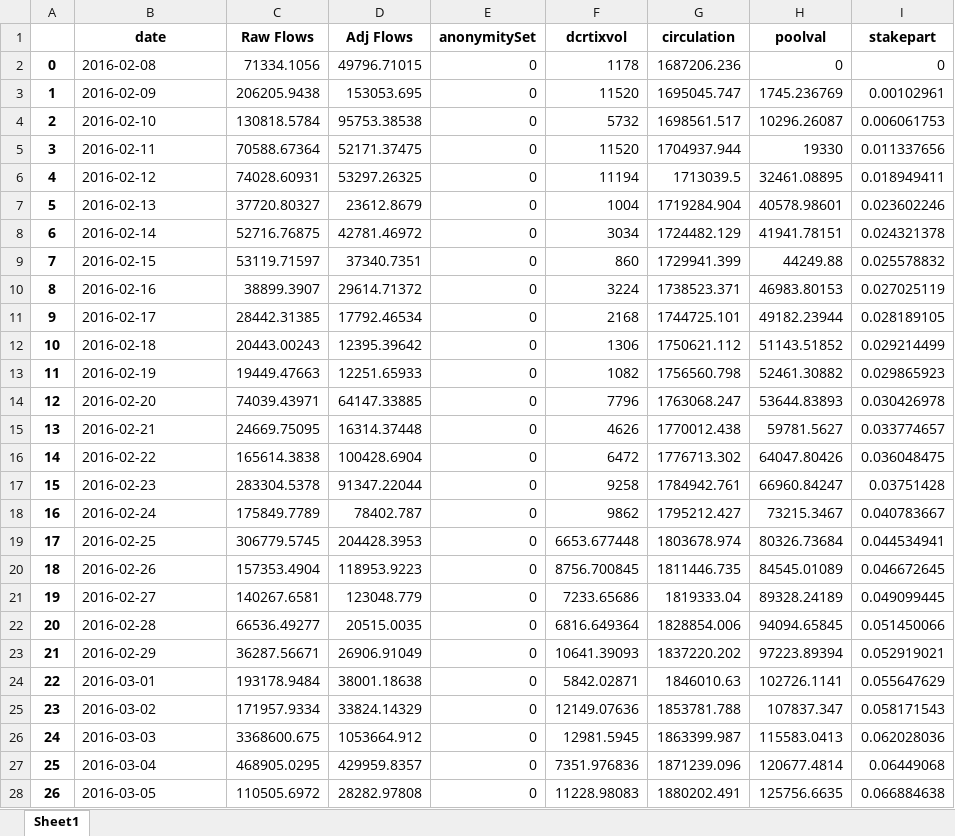
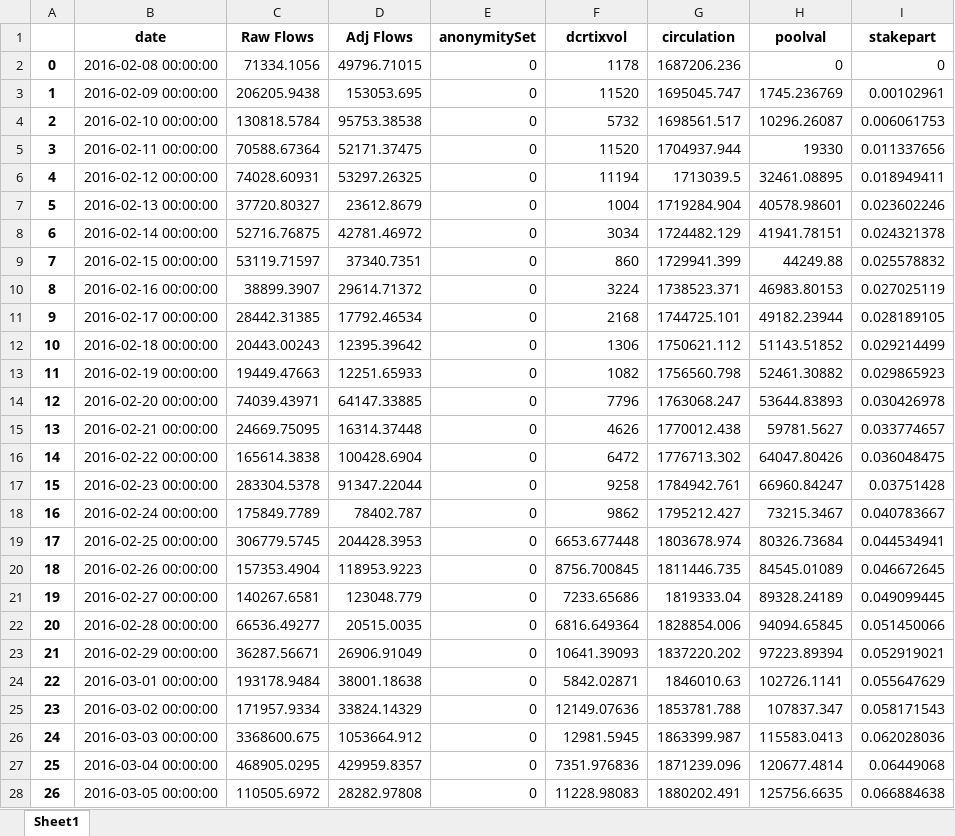
Before and after one commit to igor110055/nino_on_chain, an Excel workbook: hodlconvert.xlsx, sheet Sheet1, drawn as a sheet; only a part is shown; values as stored, in another font and other column widths than the file's, no borders; the diff covers the shown part only; the diff names each change by its address in the sheet, - before the commit and + after, or states it on an @@ line.

```diff
--- a/hodlconvert.xlsx (sheet Sheet1)
+++ b/hodlconvert.xlsx (sheet Sheet1)
-B2 (date): 2016-02-08
+B2 (date): 2016-02-08 00:00:00
-B3 (date): 2016-02-09
+B3 (date): 2016-02-09 00:00:00
-B4 (date): 2016-02-10
+B4 (date): 2016-02-10 00:00:00
-B5 (date): 2016-02-11
+B5 (date): 2016-02-11 00:00:00
-B6 (date): 2016-02-12
+B6 (date): 2016-02-12 00:00:00
-B7 (date): 2016-02-13
+B7 (date): 2016-02-13 00:00:00
-B8 (date): 2016-02-14
+B8 (date): 2016-02-14 00:00:00
-B9 (date): 2016-02-15
+B9 (date): 2016-02-15 00:00:00
-B10 (date): 2016-02-16
+B10 (date): 2016-02-16 00:00:00
-B11 (date): 2016-02-17
+B11 (date): 2016-02-17 00:00:00
-B12 (date): 2016-02-18
+B12 (date): 2016-02-18 00:00:00
-B13 (date): 2016-02-19
+B13 (date): 2016-02-19 00:00:00
-B14 (date): 2016-02-20
+B14 (date): 2016-02-20 00:00:00
-B15 (date): 2016-02-21
+B15 (date): 2016-02-21 00:00:00
-B16 (date): 2016-02-22
+B16 (date): 2016-02-22 00:00:00
-B17 (date): 2016-02-23
+B17 (date): 2016-02-23 00:00:00
-B18 (date): 2016-02-24
+B18 (date): 2016-02-24 00:00:00
-B19 (date): 2016-02-25
+B19 (date): 2016-02-25 00:00:00
-B20 (date): 2016-02-26
+B20 (date): 2016-02-26 00:00:00
-B21 (date): 2016-02-27
+B21 (date): 2016-02-27 00:00:00
-B22 (date): 2016-02-28
+B22 (date): 2016-02-28 00:00:00
-B23 (date): 2016-02-29
+B23 (date): 2016-02-29 00:00:00
-B24 (date): 2016-03-01
+B24 (date): 2016-03-01 00:00:00
-B25 (date): 2016-03-02
+B25 (date): 2016-03-02 00:00:00
-B26 (date): 2016-03-03
+B26 (date): 2016-03-03 00:00:00
-B27 (date): 2016-03-04
+B27 (date): 2016-03-04 00:00:00
-B28 (date): 2016-03-05
+B28 (date): 2016-03-05 00:00:00
```
Also changed, not shown: 1558 edited cells elsewhere in this sheet, 3 other files.
